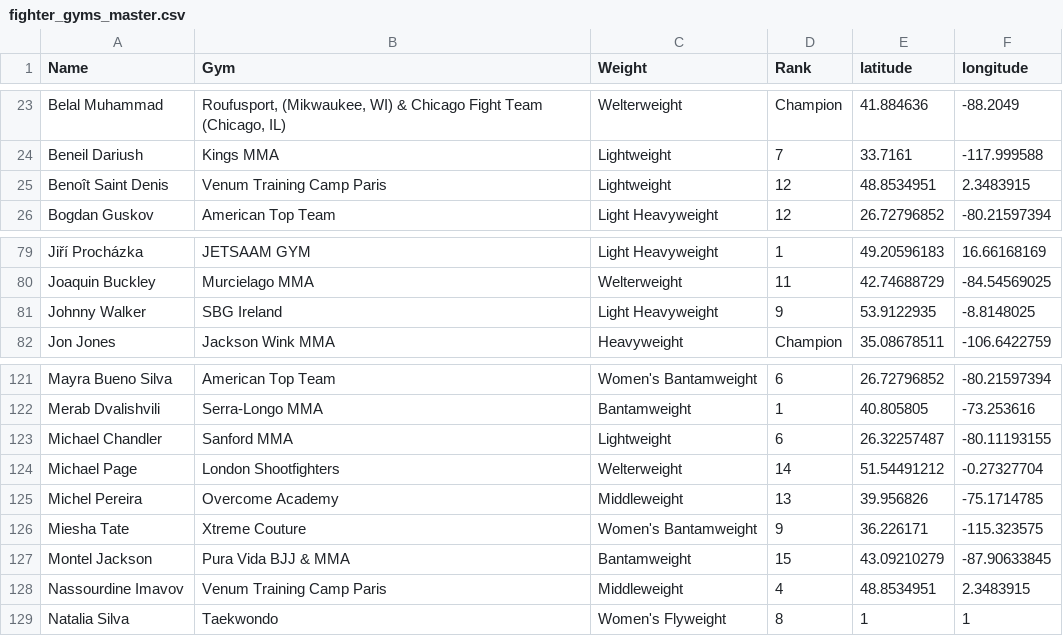
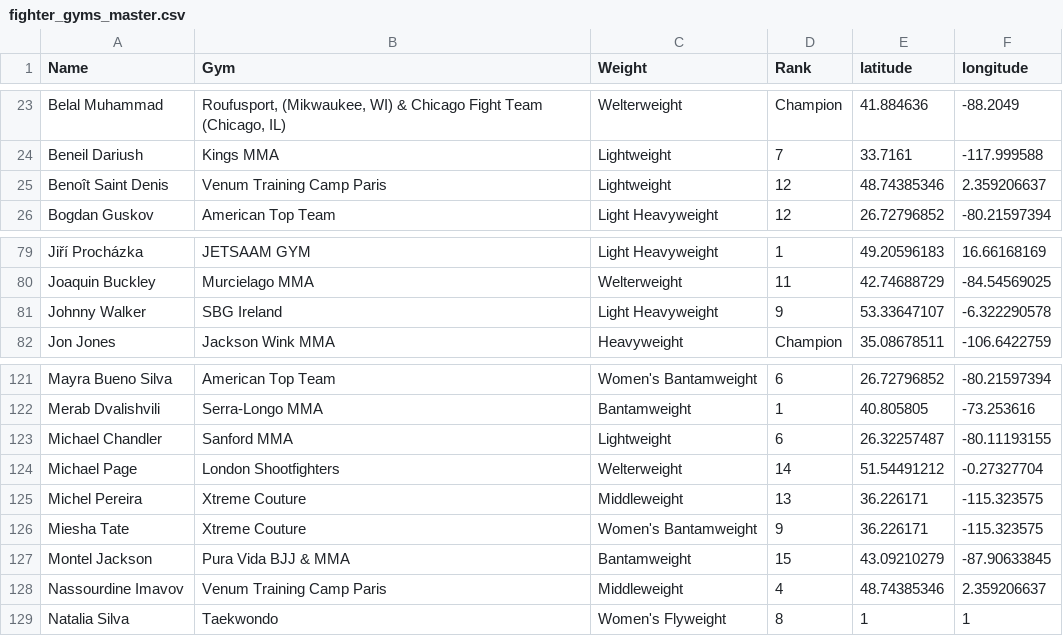
Before and after one commit to Brettzim/ufc_gyms_map, a CSV file: UFC_mapAPI/csvs/fighter_gyms_master.csv, drawn as a sheet; only a part is shown, gaps mark what is left out; the diff covers the shown part only.

```diff
--- a/UFC_mapAPI/csvs/fighter_gyms_master.csv
+++ b/UFC_mapAPI/csvs/fighter_gyms_master.csv
@@ -24,3 +24,3 @@ Belal Muhammad,"Roufusport, (Mikwaukee, WI) & Chicago Fight Team (Chicago, IL)",
 Beneil Dariush,Kings MMA,Lightweight,7,33.7161,-117.999588
-Benoît Saint Denis,Venum Training Camp Paris,Lightweight,12,48.8534951,2.3483915
+Benoît Saint Denis,Venum Training Camp Paris,Lightweight,12,48.74385346,2.359206637
 Bogdan Guskov,American Top Team,Light Heavyweight,12,26.72796852,-80.21597394
@@ -80,3 +80,3 @@ Jiří Procházka,JETSAAM GYM,Light Heavyweight,1,49.20596183,16.66168169
 Joaquin Buckley,Murcielago MMA,Welterweight,11,42.74688729,-84.54569025
-Johnny Walker,SBG Ireland,Light Heavyweight,9,53.9122935,-8.8148025
+Johnny Walker,SBG Ireland,Light Heavyweight,9,53.33647107,-6.322290578
 Jon Jones,Jackson Wink MMA,Heavyweight,Champion,35.08678511,-106.6422759
@@ -124,6 +124,6 @@ Michael Chandler,Sanford MMA,Lightweight,6,26.32257487,-80.11193155
 Michael Page,London Shootfighters,Welterweight,14,51.54491212,-0.27327704
-Michel Pereira,Overcome Academy,Middleweight,13,39.956826,-75.1714785
+Michel Pereira,Xtreme Couture,Middleweight,13,36.226171,-115.323575
 Miesha Tate,Xtreme Couture,Women's Bantamweight,9,36.226171,-115.323575
 Montel Jackson,Pura Vida BJJ & MMA,Bantamweight,15,43.09210279,-87.90633845
-Nassourdine Imavov,Venum Training Camp Paris,Middleweight,4,48.8534951,2.3483915
+Nassourdine Imavov,Venum Training Camp Paris,Middleweight,4,48.74385346,2.359206637
 Natalia Silva,Taekwondo,Women's Flyweight,8,1,1
```
Also changed, not shown: 17 edited cells elsewhere in this file, 2 other files.
